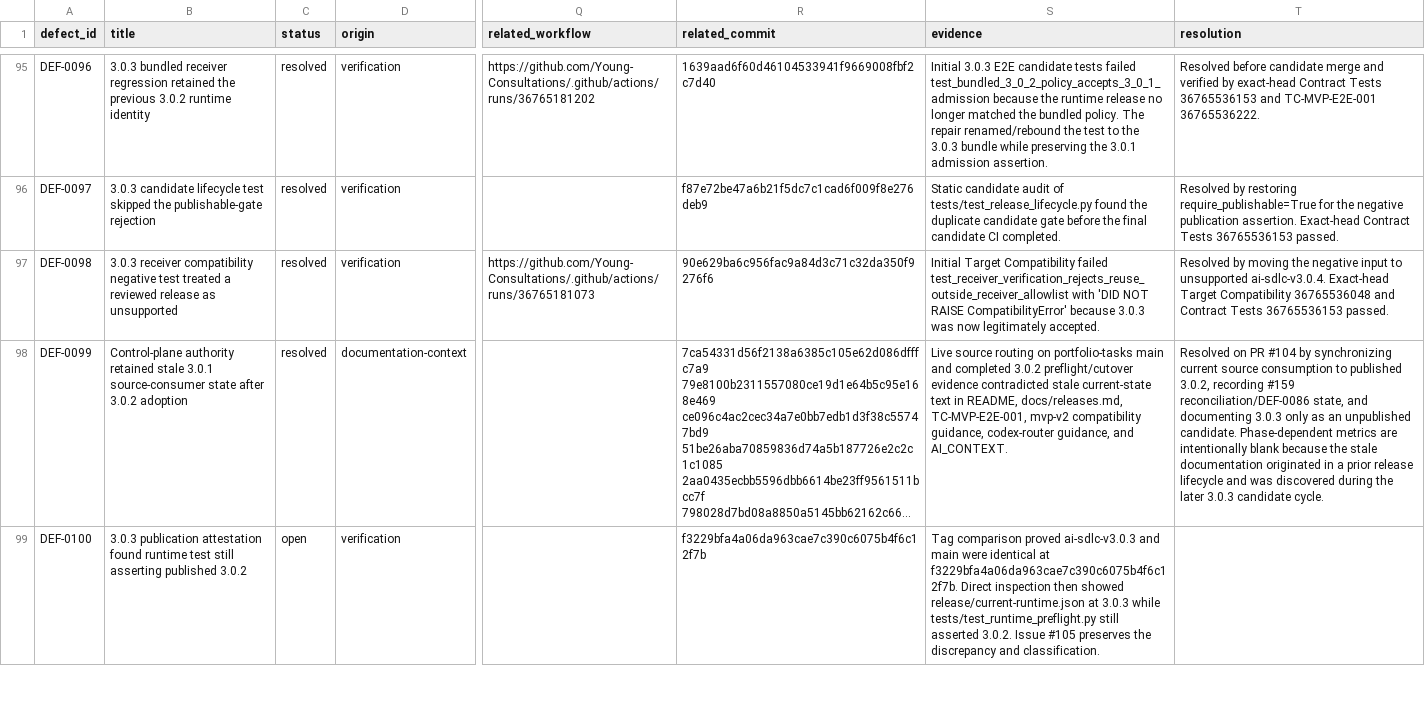
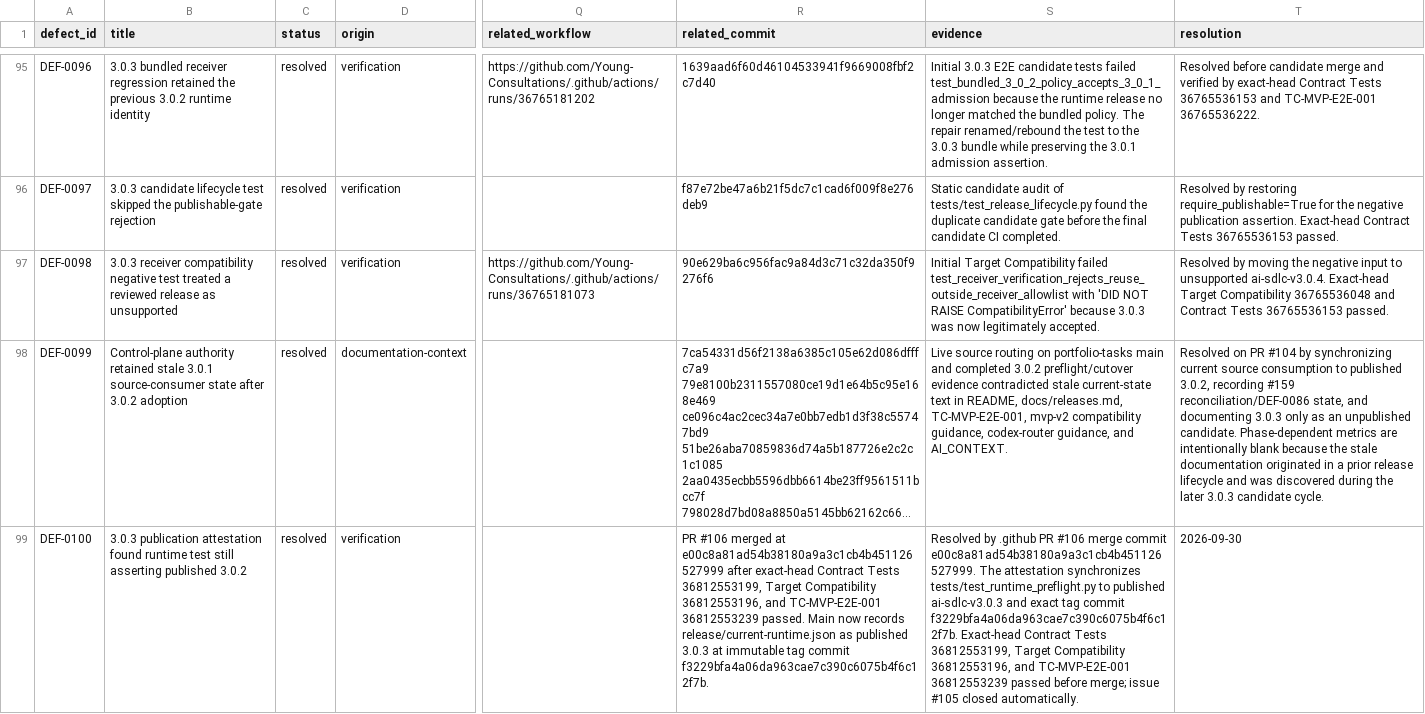
Before and after one commit to Young-Consultations/consulting-playbook, a CSV file: ai-sdlc/defects/defect-ledger.csv, drawn as a sheet; only a part is shown, gaps mark what is left out; long unchanged cells end in …; the diff covers the shown part only; the diff names each change by its address in the sheet, - before the commit and + after, or states it on an @@ line.

Commit message:
Resolve DEF-0100 and DEF-0101 after 3.0.3 attestation

```diff
--- a/ai-sdlc/defects/defect-ledger.csv
+++ b/ai-sdlc/defects/defect-ledger.csv
-C99 (status): open
+C99 (status): resolved
-R99 (related_commit): f3229bfa4a06da963cae7c390c6075b4f6c12f7b
+R99 (related_commit): PR #106 merged at e00c8a81ad54b38180a9a3c1cb4b451126527999 after exact-head Contract Tests 36812553199, Target Compatibility 36812553196, and TC-MVP-E2E-001 36812553239 passed. Main now records release/current-runtime.json as published 3.0.3 at immutable tag commit f3229bfa4a06da963cae7c390c6075b4f6c12f7b.
-S99 (evidence): Tag comparison proved ai-sdlc-v3.0.3 and main were identical at f3229bfa4a06da963cae7c390c6075b4f6c12f7b. Direct inspection then showed release/current-runtime.json at 3.0.3 while tests/test_runtime_preflight.py still asserted 3.0.2. Issue #105 preserves the discrepancy and classification.
+S99 (evidence): Resolved by .github PR #106 merge commit e00c8a81ad54b38180a9a3c1cb4b451126527999. The attestation synchronizes tests/test_runtime_preflight.py to published ai-sdlc-v3.0.3 and exact tag commit f3229bfa4a06da963cae7c390c6075b4f6c12f7b. Exact-head Contract Tests 36812553199, Target Compatibility 36812553196, and TC-MVP-E2E-001 36812553239 passed before merge; issue #105 closed automatically.
-T99 (resolution): (empty)
+T99 (resolution): 2026-09-30
```
Also changed, not shown: 4 edited cells elsewhere in this file.
